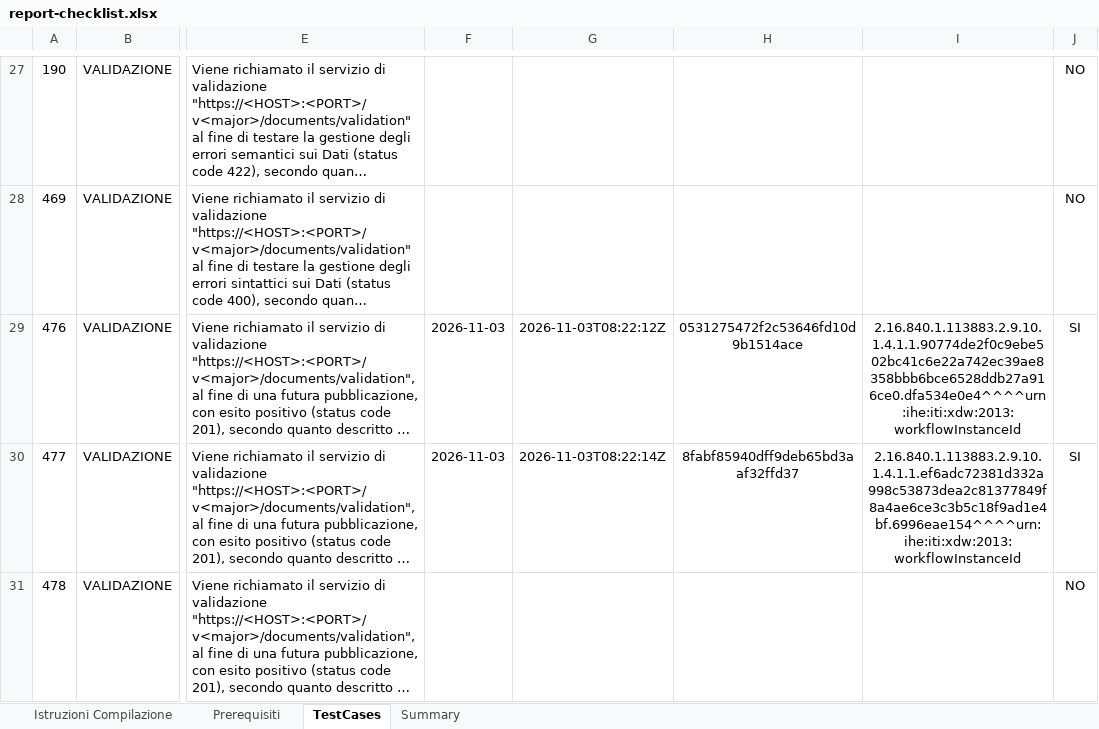
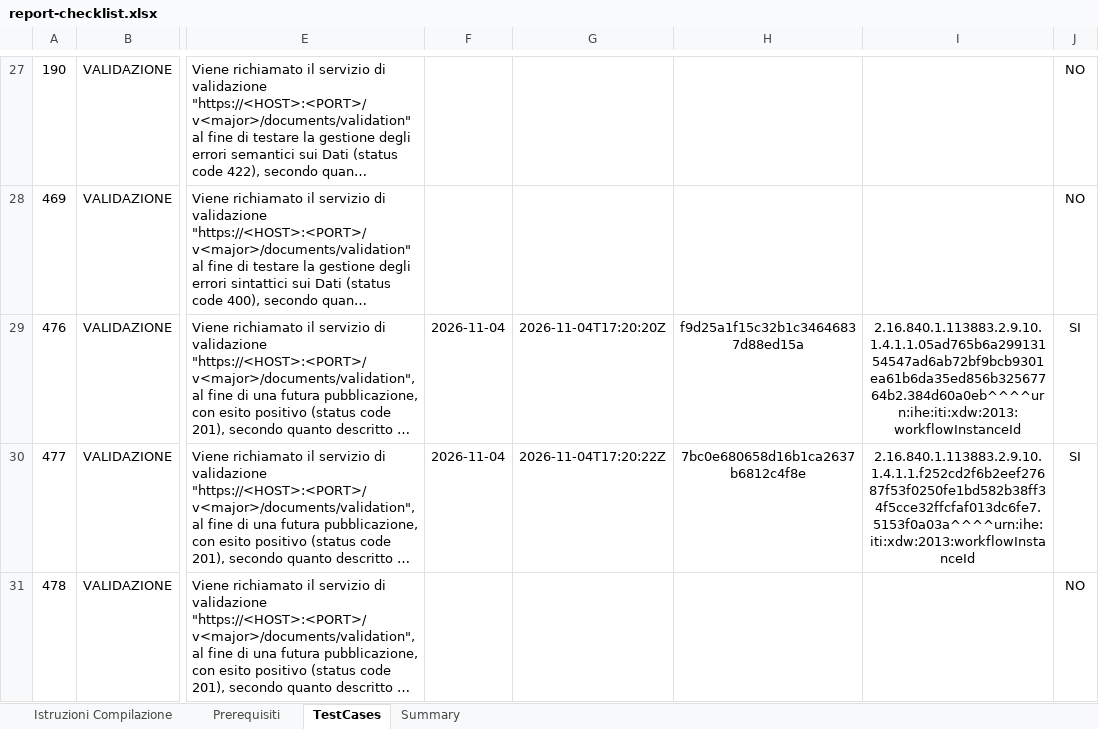
Before and after one commit to ClaudioCanini/it-fse-accreditamento-v2, an Excel workbook: GATEWAY/A1#111#CLOUDFIRSTSRLXX/CLOUD_FIRST_SRL/CloudFirst_MMG/1.0.1/report-checklist.xlsx, sheet TestCases, drawn as a sheet; only a part is shown, gaps mark what is left out; long unchanged cells end in …; values as stored, in another font and other column widths than the file's, no borders; the diff names each change by its address in the sheet, - before the commit and + after, or states it on an @@ line.

Commit message:
Accreditamento CloudFirst_MMG 1.0.1 - PSS, secondo invio

```diff
--- a/GATEWAY/A1#111#CLOUDFIRSTSRLXX/CLOUD_FIRST_SRL/CloudFirst_MMG/1.0.1/report-checklist.xlsx (sheet TestCases)
+++ b/GATEWAY/A1#111#CLOUDFIRSTSRLXX/CLOUD_FIRST_SRL/CloudFirst_MMG/1.0.1/report-checklist.xlsx (sheet TestCases)
-F29:F30: 2026-11-03
+F29:F30: 2026-11-04
-G29: 2026-11-03T08:22:12Z
+G29: 2026-11-04T17:20:20Z
-H29: 0531275472f2c53646fd10d9b1514ace
+H29: f9d25a1f15c32b1c34646837d88ed15a
-I29: 2.16.840.1.113883.2.9.10.1.4.1.1.90774de2f0c9ebe502bc41c6e22a742ec39ae8358bbb6bce6528ddb27a916ce0.dfa534e0e4^^^^urn:ihe:iti:xdw:2013:workflowInstanceId
+I29: 2.16.840.1.113883.2.9.10.1.4.1.1.05ad765b6a29913154547ad6ab72bf9bcb9301ea61b6da35ed856b32567764b2.384d60a0eb^^^^urn:ihe:iti:xdw:2013:workflowInstanceId
-G30: 2026-11-03T08:22:14Z
+G30: 2026-11-04T17:20:22Z
-H30: 8fabf85940dff9deb65bd3aaf32ffd37
+H30: 7bc0e680658d16b1ca2637b6812c4f8e
-I30: 2.16.840.1.113883.2.9.10.1.4.1.1.ef6adc72381d332a998c53873dea2c81377849f8a4ae6ce3c3b5c18f9ad1e4bf.6996eae154^^^^urn:ihe:iti:xdw:2013:workflowInstanceId
+I30: 2.16.840.1.113883.2.9.10.1.4.1.1.f252cd2f6b2eef27687f53f0250fe1bd582b38ff34f5cce32ffcfaf013dc6fe7.5153f0a03a^^^^urn:ihe:iti:xdw:2013:workflowInstanceId
```
Also changed, not shown: 1 other file.
